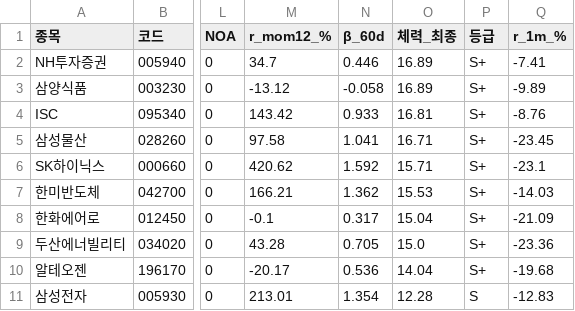
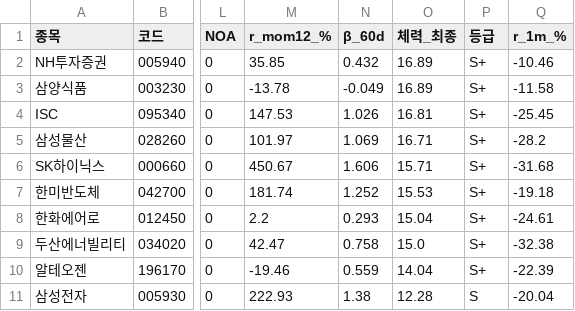
Before and after one commit to luminae21-source/jinwoo-quant-auto, a CSV file: docs/v37_1_scores.csv, drawn as a sheet; only a part is shown, gaps mark what is left out; the diff covers the shown part only; the diff names each change by its address in the sheet, - before the commit and + after, or states it on an @@ line.

```diff
--- a/docs/v37_1_scores.csv
+++ b/docs/v37_1_scores.csv
-M2 (r_mom12_%): 34.7
+M2 (r_mom12_%): 35.85
-N2 (β_60d): 0.446
+N2 (β_60d): 0.432
-Q2 (r_1m_%): -7.41
+Q2 (r_1m_%): -10.46
-M3 (r_mom12_%): -13.12
+M3 (r_mom12_%): -13.78
-N3 (β_60d): -0.058
+N3 (β_60d): -0.049
-Q3 (r_1m_%): -9.89
+Q3 (r_1m_%): -11.58
-M4 (r_mom12_%): 143.42
+M4 (r_mom12_%): 147.53
-N4 (β_60d): 0.933
+N4 (β_60d): 1.026
-Q4 (r_1m_%): -8.76
+Q4 (r_1m_%): -25.45
-M5 (r_mom12_%): 97.58
+M5 (r_mom12_%): 101.97
-N5 (β_60d): 1.041
+N5 (β_60d): 1.069
-Q5 (r_1m_%): -23.45
+Q5 (r_1m_%): -28.2
-M6 (r_mom12_%): 420.62
+M6 (r_mom12_%): 450.67
-N6 (β_60d): 1.592
+N6 (β_60d): 1.606
-Q6 (r_1m_%): -23.1
+Q6 (r_1m_%): -31.68
-M7 (r_mom12_%): 166.21
+M7 (r_mom12_%): 181.74
-N7 (β_60d): 1.362
+N7 (β_60d): 1.252
-Q7 (r_1m_%): -14.03
+Q7 (r_1m_%): -19.18
-M8 (r_mom12_%): -0.1
+M8 (r_mom12_%): 2.2
-N8 (β_60d): 0.317
+N8 (β_60d): 0.293
-Q8 (r_1m_%): -21.09
+Q8 (r_1m_%): -24.61
-M9 (r_mom12_%): 43.28
+M9 (r_mom12_%): 42.47
-N9 (β_60d): 0.705
+N9 (β_60d): 0.758
-Q9 (r_1m_%): -23.36
+Q9 (r_1m_%): -32.38
-M10 (r_mom12_%): -20.17
+M10 (r_mom12_%): -19.46
-N10 (β_60d): 0.536
+N10 (β_60d): 0.559
-Q10 (r_1m_%): -19.68
+Q10 (r_1m_%): -22.39
-M11 (r_mom12_%): 213.01
+M11 (r_mom12_%): 222.93
-N11 (β_60d): 1.354
+N11 (β_60d): 1.38
-Q11 (r_1m_%): -12.83
+Q11 (r_1m_%): -20.04
```
Also changed, not shown: 30 edited cells elsewhere in this file, docs/overlay_scores.csv, docs/v36_scores_latest.csv, 10 other files.
